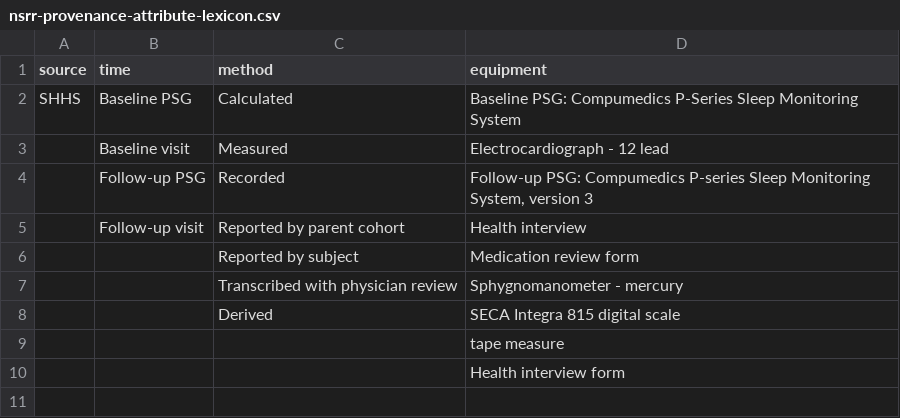
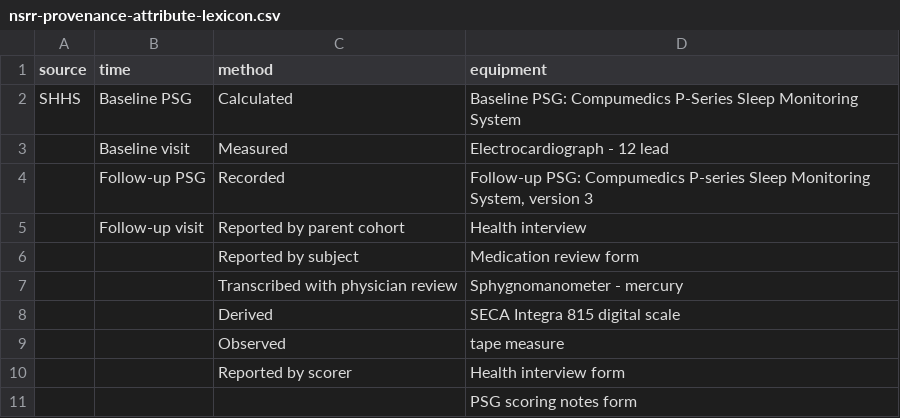
Before and after one commit to licongcui/nsrr-cross-cohort-mapping, a CSV file: mappings/nsrr-provenance-attribute-lexicon.csv, drawn as a sheet.

Commit message:
Updated SHHS mappings and attribute lexicon.
Added to sleep study data variables.

Variables 497-504 appears to have 4 duplicates.  Should the duplicates
be deleted?

Added to the attribute lexicon.

```diff
--- a/mappings/nsrr-provenance-attribute-lexicon.csv
+++ b/mappings/nsrr-provenance-attribute-lexicon.csv
@@ -8,3 +8,4 @@ SHHS,Baseline PSG,Calculated,Baseline PSG: Compumedics P-Series Sleep Monitoring
 ,,Derived,SECA Integra 815 digital scale
-,,, tape measure
-,,,Health interview form
+,,Observed, tape measure
+,,Reported by scorer,Health interview form
+,,,PSG scoring notes form
```
Also changed, not shown: 1 other file.
